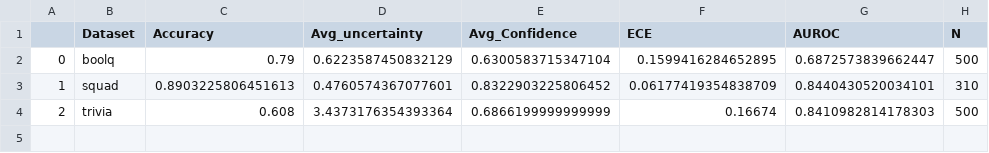
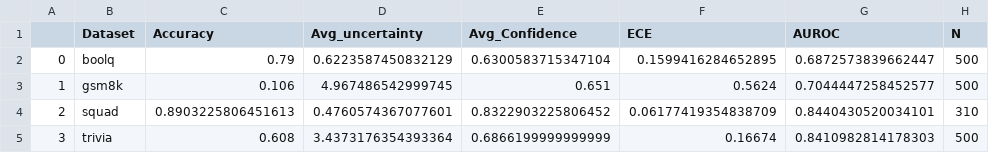
Before and after one commit to christian-hobelsberger/LLMUncertainty, a CSV file: tables/metrics/CoCoA/summary_cocoa_metrics_robust.csv, drawn as a sheet.

Commit message:
First gsm8k cocoa analysis

```diff
--- a/tables/metrics/CoCoA/summary_cocoa_metrics_robust.csv
+++ b/tables/metrics/CoCoA/summary_cocoa_metrics_robust.csv
@@ -2,3 +2,4 @@
 0,boolq,0.79,0.6223587450832129,0.6300583715347104,0.1599416284652895,0.6872573839662447,500
-1,squad,0.8903225806451613,0.4760574367077601,0.8322903225806452,0.06177419354838709,0.8440430520034101,310
-2,trivia,0.608,3.4373176354393364,0.6866199999999999,0.16674,0.8410982814178303,500
+1,gsm8k,0.106,4.967486542999745,0.651,0.5624,0.7044447258452577,500
+2,squad,0.8903225806451613,0.4760574367077601,0.8322903225806452,0.06177419354838709,0.8440430520034101,310
+3,trivia,0.608,3.4373176354393364,0.6866199999999999,0.16674,0.8410982814178303,500
```
Also changed, not shown: 11 other files.
